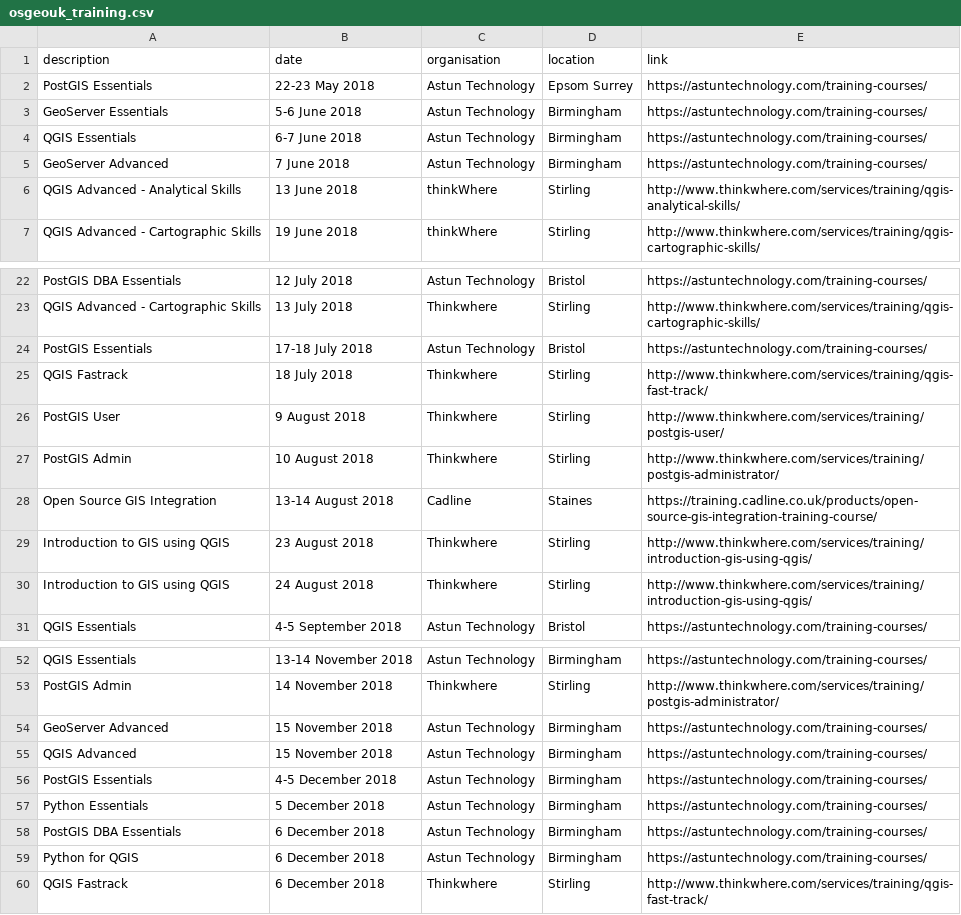
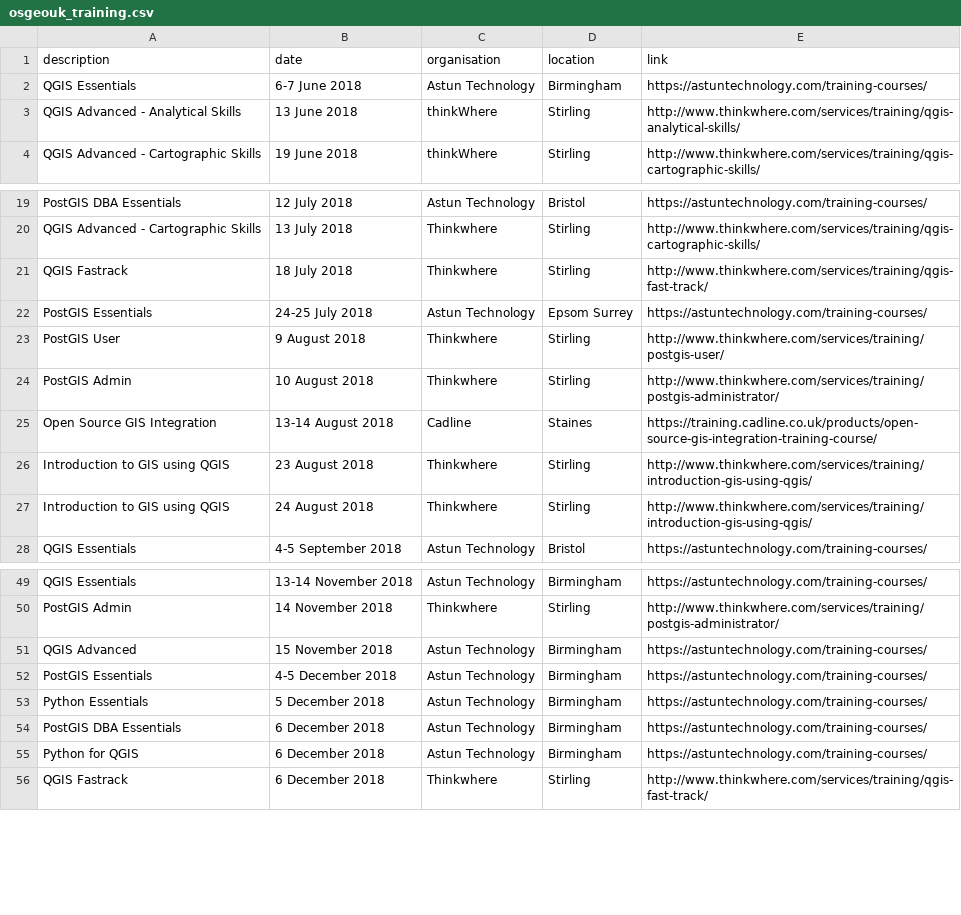
Before and after one commit to rachelesmee/website, a CSV file: _data/osgeouk_training.csv, drawn as a sheet; only a part is shown, gaps mark what is left out.

Commit message:
Modifications to Astun training dates

```diff
--- a/_data/osgeouk_training.csv
+++ b/_data/osgeouk_training.csv
@@ -1,6 +1,3 @@
 description,date,organisation,location,link
-PostGIS Essentials,22-23 May 2018,Astun Technology,Epsom Surrey,https://astuntechnology.com/training-courses/
-GeoServer Essentials,5-6 June 2018,Astun Technology,Birmingham,https://astuntechnology.com/training-courses/
 QGIS Essentials,6-7 June 2018,Astun Technology,Birmingham,https://astuntechnology.com/training-courses/
-GeoServer Advanced,7 June 2018,Astun Technology,Birmingham,https://astuntechnology.com/training-courses/
 QGIS Advanced - Analytical Skills,13 June 2018,thinkWhere,Stirling,http://www.thinkwhere.com/services/training/qgis-analytical-skills/
@@ -23,4 +20,4 @@ PostGIS DBA Essentials,12 July 2018,Astun Technology,Bristol,https://astuntechno
 QGIS Advanced - Cartographic Skills,13 July 2018,Thinkwhere,Stirling,http://www.thinkwhere.com/services/training/qgis-cartographic-skills/
-PostGIS Essentials,17-18 July 2018,Astun Technology,Bristol,https://astuntechnology.com/training-courses/
 QGIS Fastrack,18 July 2018,Thinkwhere,Stirling,http://www.thinkwhere.com/services/training/qgis-fast-track/
+PostGIS Essentials,24-25 July 2018,Astun Technology,Epsom Surrey,https://astuntechnology.com/training-courses/
 PostGIS User,9 August 2018,Thinkwhere,Stirling,http://www.thinkwhere.com/services/training/postgis-user/
@@ -53,3 +50,2 @@ QGIS Essentials,13-14 November 2018,Astun Technology,Birmingham,https://astuntec
 PostGIS Admin,14 November 2018,Thinkwhere,Stirling,http://www.thinkwhere.com/services/training/postgis-administrator/
-GeoServer Advanced,15 November 2018,Astun Technology,Birmingham,https://astuntechnology.com/training-courses/
 QGIS Advanced,15 November 2018,Astun Technology,Birmingham,https://astuntechnology.com/training-courses/
```
